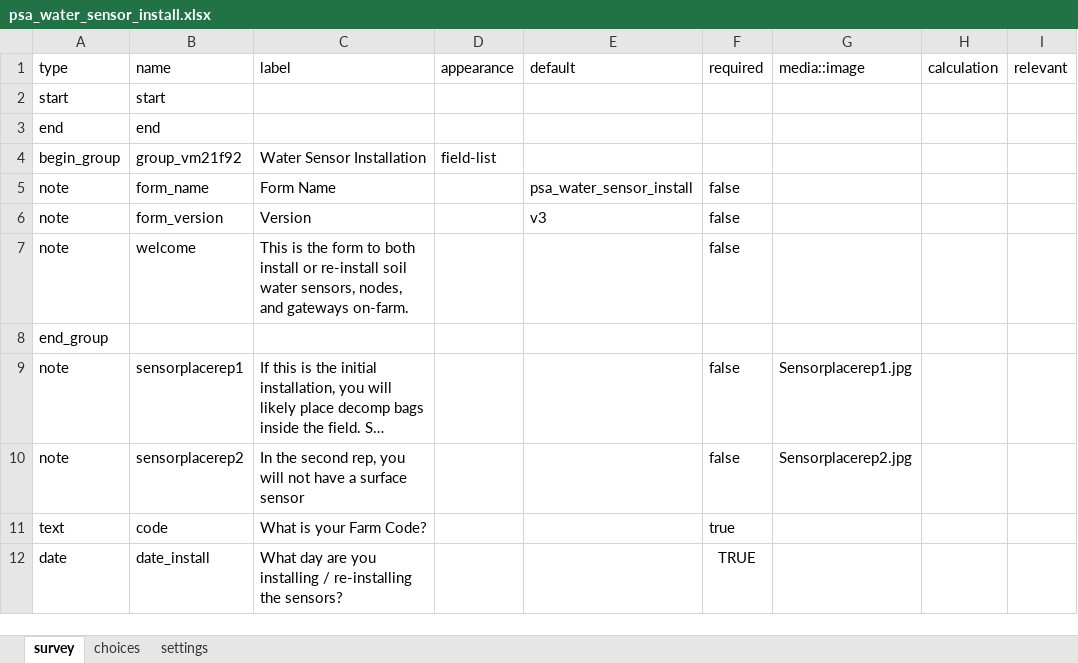
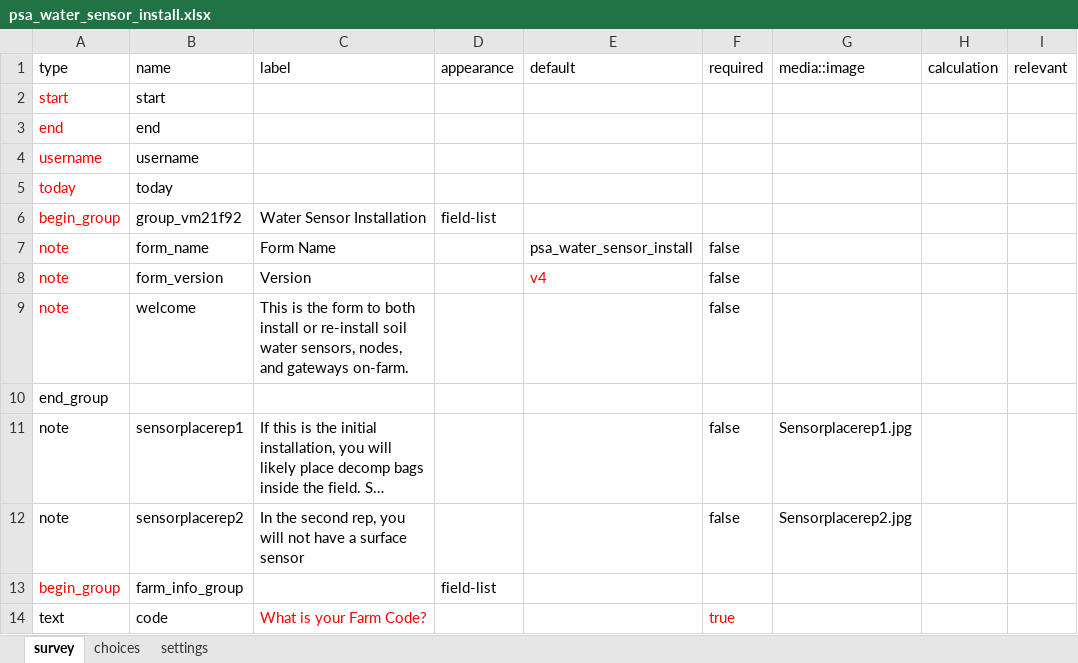
Before and after one commit to precision-sustainable-ag/Kobo, an Excel workbook: forms/psa_water_sensor_install/psa_water_sensor_install.xlsx, sheet survey, drawn as a sheet; only a part is shown; the shorter side is filled out with more unchanged rows; long unchanged cells end in …; values as stored, in another font and other column widths than the file's, no borders; addresses are those after the commit; the diff covers the shown part only; the diff names each change by its address in the sheet, - before the commit and + after, or states it on an @@ line.

```diff
--- a/forms/psa_water_sensor_install/psa_water_sensor_install.xlsx (sheet survey)
+++ b/forms/psa_water_sensor_install/psa_water_sensor_install.xlsx (sheet survey)
-A2:A3 text colour: black
+A2:A3 text colour: #FF0000
+row 4: username | username
+row 5: today | today
-A6:A9 text colour: black
+A6:A9 text colour: #FF0000
-E8 (default): v3
+E8 (default): v4
-E8 text colour: black
+E8 text colour: #FF0000
+row 13: begin_group | farm_info_group |  | field-list
-C14 text colour: black
+C14 text colour: #FF0000
-F14 text colour: black
+F14 text colour: #FF0000
```
Also changed, not shown: 6 added rows and 9 edited cells elsewhere in this sheet, column_name_dictionary.xlsx, 1 other file.
